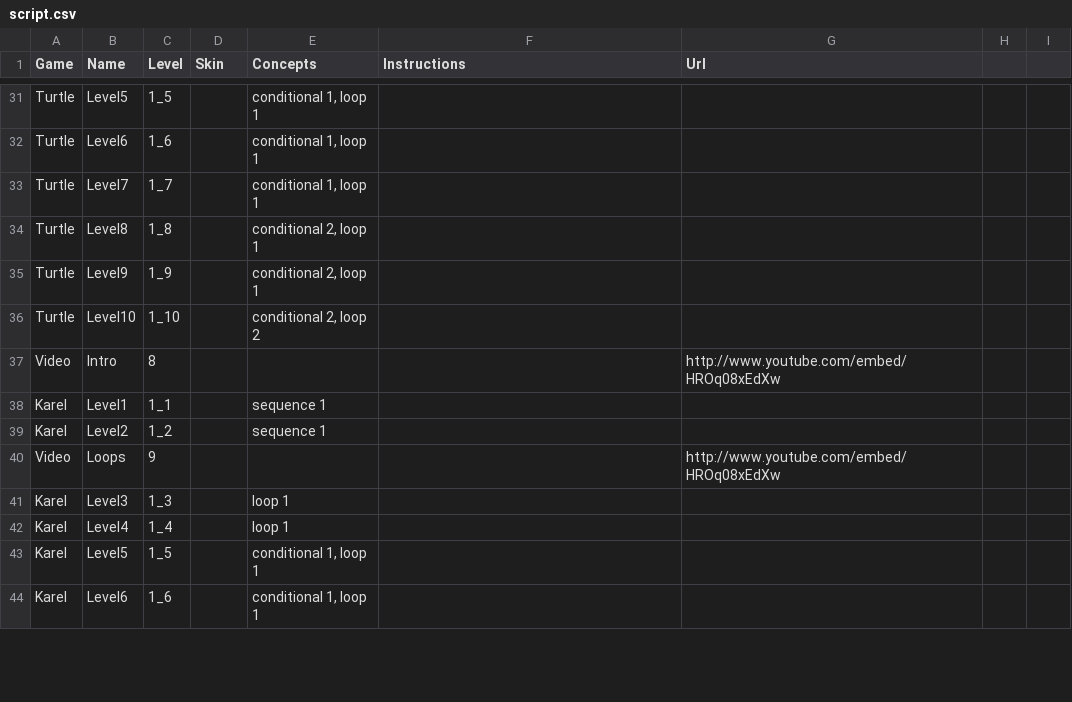
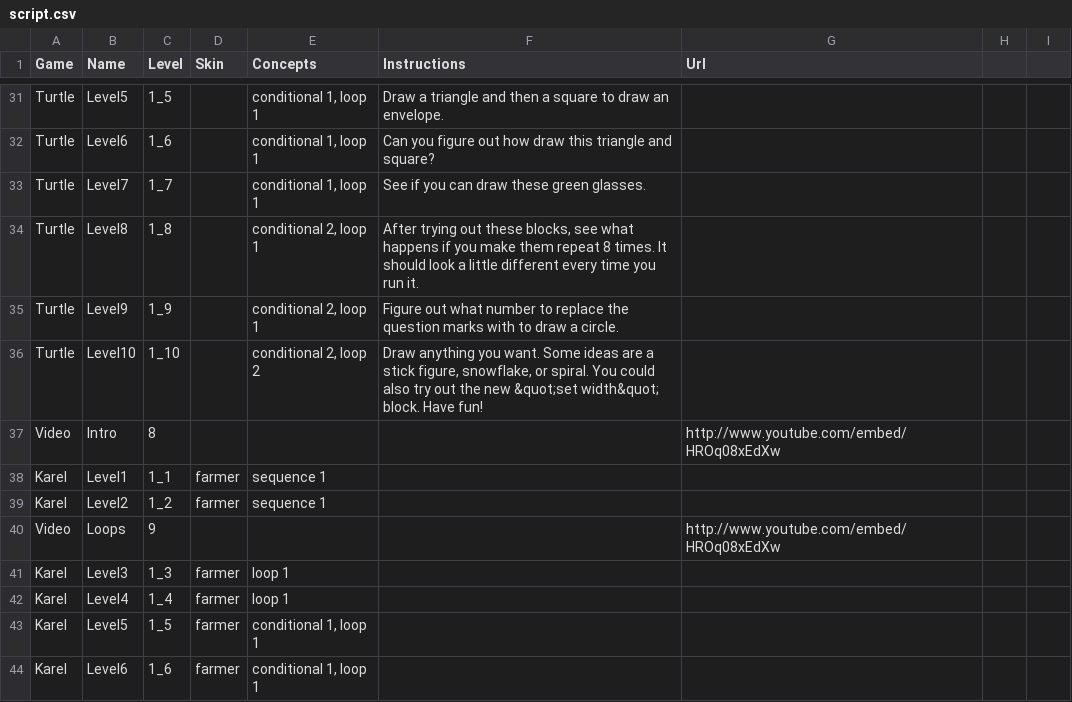
Before and after one commit to tobyk100/dashboard, a CSV file: config/script.csv, drawn as a sheet; only a part is shown, gaps mark what is left out; the diff covers the shown part only; the diff names each change by its address in the sheet, - before the commit and + after, or states it on an @@ line.

Commit message:
Added the Turtle instructions in script.csv, set skins for Maze and Karel.

```diff
--- a/config/script.csv
+++ b/config/script.csv
-F31 (Instructions): (empty)
+F31 (Instructions): Draw a triangle and then a square to draw an envelope.
-F32 (Instructions): (empty)
+F32 (Instructions): Can you figure out how draw this triangle and square?
-F33 (Instructions): (empty)
+F33 (Instructions): See if you can draw these green glasses.
-F34 (Instructions): (empty)
+F34 (Instructions): After trying out these blocks, see what happens if you make them repeat 8 times. It should look a little different every time you run it.
-F35 (Instructions): (empty)
+F35 (Instructions): Figure out what number to replace the question marks with to draw a circle.
-F36 (Instructions): (empty)
+F36 (Instructions): Draw anything you want. Some ideas are a stick figure, snowflake, or spiral. You could also try out the new &quot;set width&quot; block. Have fun!
-D38:D39 (Skin): (empty)
+D38:D39 (Skin): farmer
-D41:D44 (Skin): (empty)
+D41:D44 (Skin): farmer
```
Also changed, not shown: 54 edited cells elsewhere in this file.
